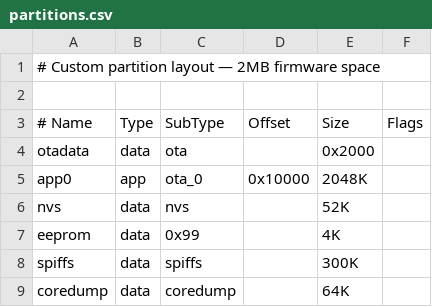
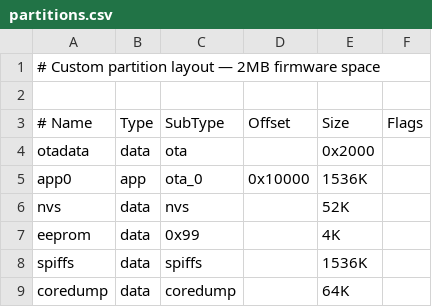
Before and after one commit to EnricoBertozzi/Echoes-Embedded, a CSV file: partitions.csv, drawn as a sheet.

```diff
--- a/partitions.csv
+++ b/partitions.csv
@@ -4,6 +4,6 @@
 otadata,  data, ota,      ,           0x2000,
-app0,     app,  ota_0,    0x10000,    2048K,
+app0,     app,  ota_0,    0x10000,    1536K,
 nvs,      data, nvs,      ,           52K,
 eeprom,   data, 0x99,     ,           4K,
-spiffs,   data, spiffs,   ,           300K,
+spiffs,   data, spiffs,   ,           1536K,
 coredump, data, coredump, ,           64K
```
Also changed, not shown: 3 other files.
